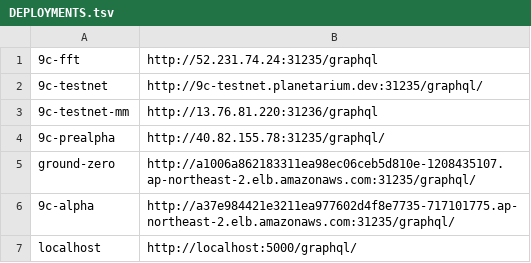
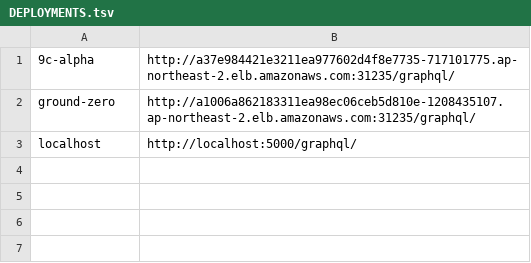
Before and after one commit to planetarium/libplanet-explorer-frontend, a TSV file: DEPLOYMENTS.tsv, drawn as a sheet.

Commit message:
Clean up obsolete endpoints and change the default

```diff
--- a/DEPLOYMENTS.tsv
+++ b/DEPLOYMENTS.tsv
@@ -1,7 +1,3 @@
-9c-fft	http://52.231.74.24:31235/graphql
-9c-testnet	http://9c-testnet.planetarium.dev:31235/graphql/
-9c-testnet-mm	http://13.76.81.220:31236/graphql
-9c-prealpha	http://40.82.155.78:31235/graphql/
+9c-alpha	http://a37e984421e3211ea977602d4f8e7735-717101775.ap-northeast-2.elb.amazonaws.com:31235/graphql/
 ground-zero	http://a1006a862183311ea98ec06ceb5d810e-1208435107.ap-northeast-2.elb.amazonaws.com:31235/graphql/
-9c-alpha	http://a37e984421e3211ea977602d4f8e7735-717101775.ap-northeast-2.elb.amazonaws.com:31235/graphql/
 localhost	http://localhost:5000/graphql/
```
